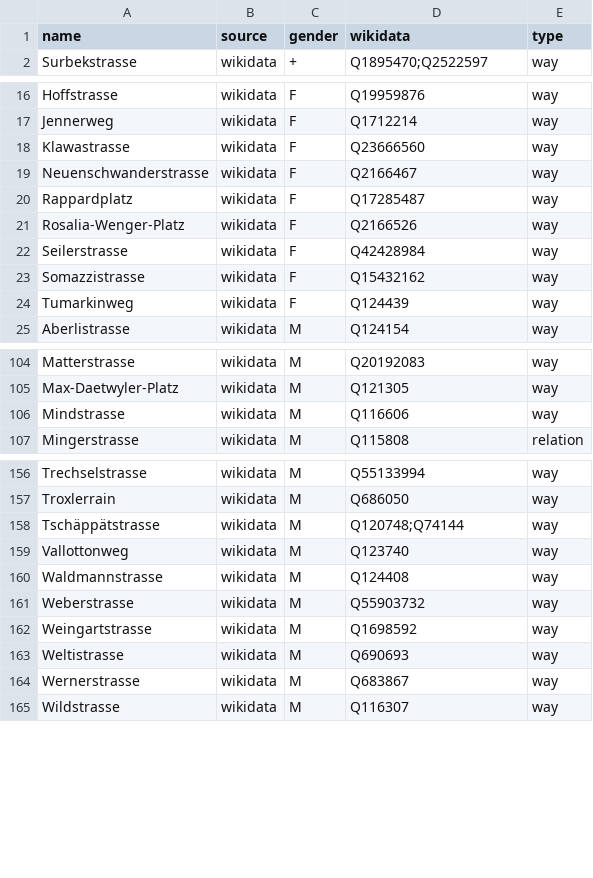
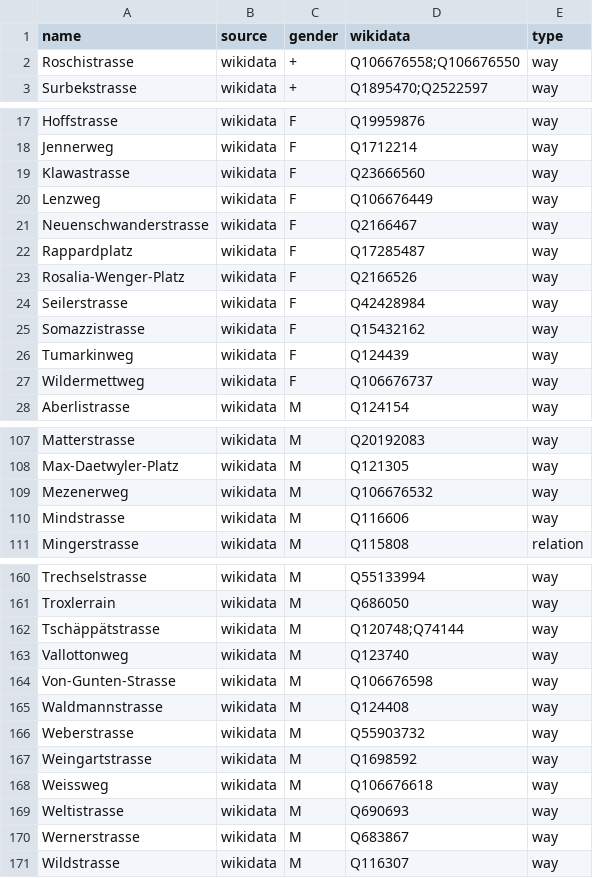
Before and after one commit to EqualStreetNames/equalstreetnames-bern, a CSV file: data/gender.csv, drawn as a sheet; only a part is shown, gaps mark what is left out; the diff names each change by its address in the sheet, - before the commit and + after, or states it on an @@ line.

```diff
--- a/data/gender.csv
+++ b/data/gender.csv
+row 2: Roschistrasse | wikidata | + | Q106676558;Q106676550 | way
+row 20: Lenzweg | wikidata | F | Q106676449 | way
+row 27: Wildermettweg | wikidata | F | Q106676737 | way
+row 109: Mezenerweg | wikidata | M | Q106676532 | way
+row 164: Von-Gunten-Strasse | wikidata | M | Q106676598 | way
+row 168: Weissweg | wikidata | M | Q106676618 | way
```
Also changed, not shown: data/other.csv, 2 other files.
